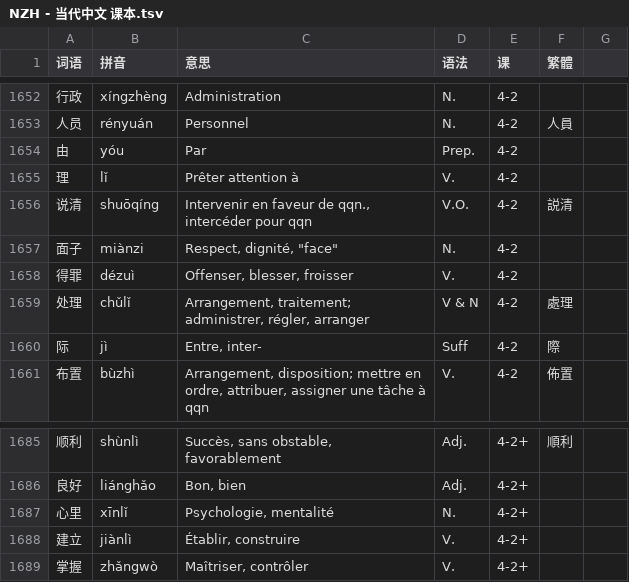
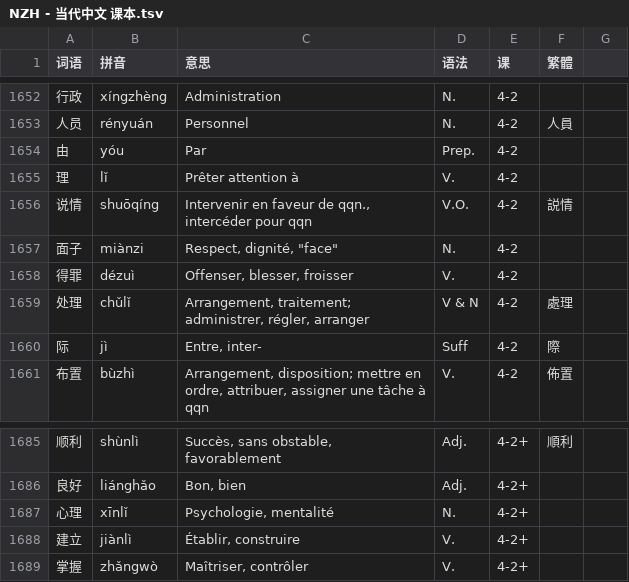
Before and after one commit to jdwebdev/chinois, a TSV file: tsv/NZH - 当代中文 课本.tsv, drawn as a sheet; only a part is shown, gaps mark what is left out.

Commit message:
MAJ

```diff
--- a/tsv/NZH - 当代中文 课本.tsv
+++ b/tsv/NZH - 当代中文 课本.tsv
@@ -1655,3 +1655,3 @@
 理	lǐ	Prêter attention à	V.	4-2		
-说清	shuōqíng	Intervenir en faveur de qqn., intercéder pour qqn	V.O.	4-2	説清	
+说情	shuōqíng	Intervenir en faveur de qqn., intercéder pour qqn	V.O.	4-2	説情	
 面子	miànzi	Respect, dignité, "face"	N.	4-2		
@@ -1686,3 +1686,3 @@
 良好	liánghǎo	Bon, bien	Adj.	4-2+		
-心里	xīnlǐ	Psychologie, mentalité	N.	4-2+		
+心理	xīnlǐ	Psychologie, mentalité	N.	4-2+		
 建立	jiànlì	Établir, construire	V.	4-2+		
```
